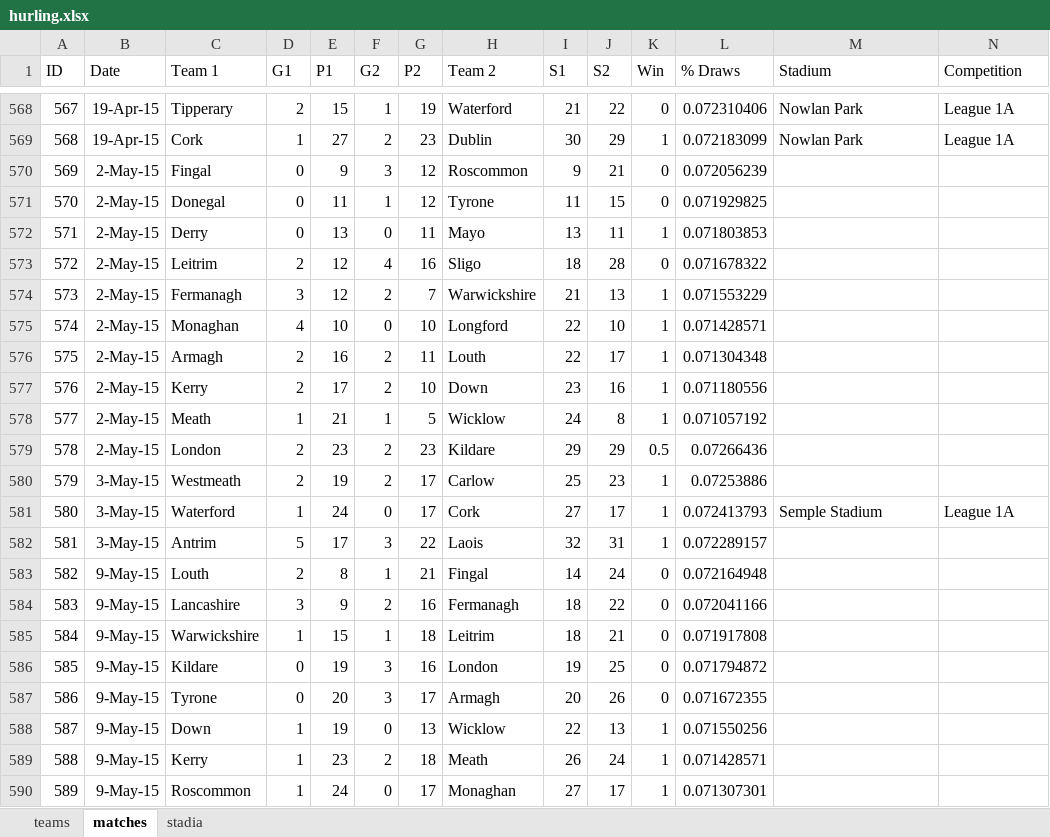
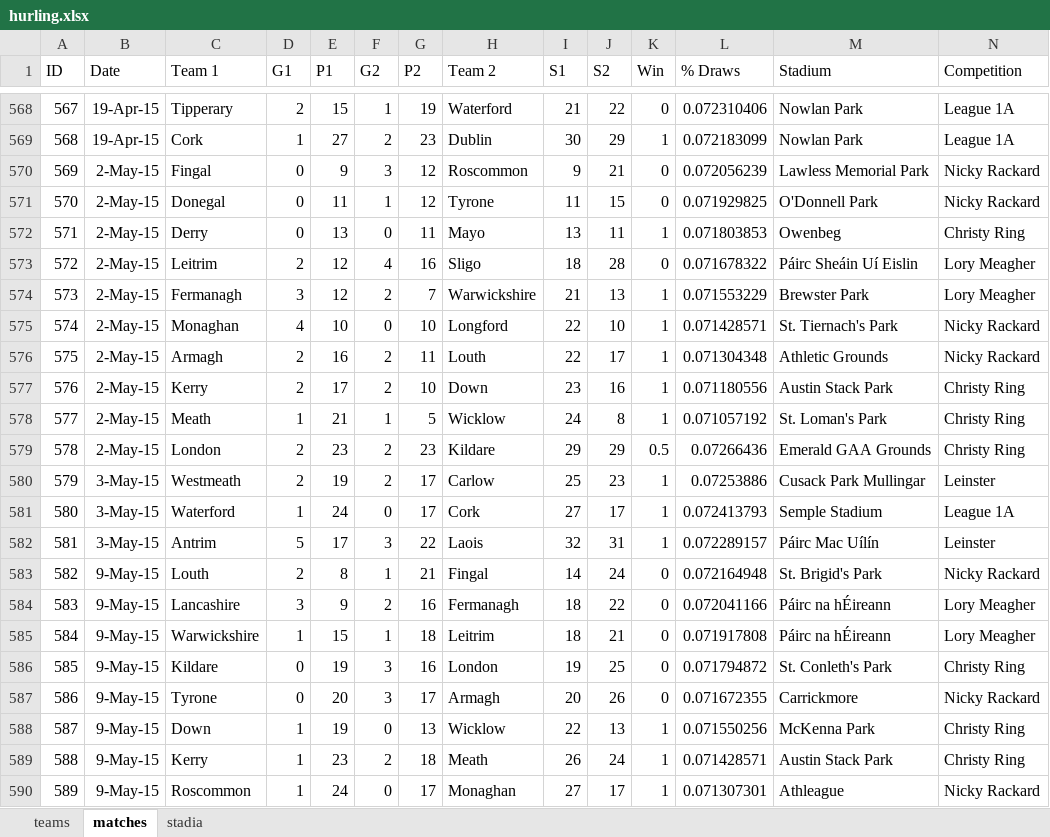
Before and after one commit to Fromageinstein/HurlingRatingSystem, an Excel workbook: Spreadsheets/hurling.xlsx, sheet matches, drawn as a sheet; only a part is shown, gaps mark what is left out; values as stored, in another font and other column widths than the file's, no borders; the diff covers the shown part only; the diff names each change by its address in the sheet, - before the commit and + after, or states it on an @@ line.

Commit message:
DB up to date
Remainder of matches up to present date have been added.

```diff
--- a/Spreadsheets/hurling.xlsx (sheet matches)
+++ b/Spreadsheets/hurling.xlsx (sheet matches)
-M570 (Stadium): (empty)
+M570 (Stadium): Lawless Memorial Park
-N570:N571 (Competition): (empty)
+N570:N571 (Competition): Nicky Rackard
-M571 (Stadium): (empty)
+M571 (Stadium): O'Donnell Park
-M572 (Stadium): (empty)
+M572 (Stadium): Owenbeg
-N572 (Competition): (empty)
+N572 (Competition): Christy Ring
-M573 (Stadium): (empty)
+M573 (Stadium): Páirc Sheáin Uí Eislin
-N573:N574 (Competition): (empty)
+N573:N574 (Competition): Lory Meagher
-M574 (Stadium): (empty)
+M574 (Stadium): Brewster Park
-M575 (Stadium): (empty)
+M575 (Stadium): St. Tiernach's Park
-N575:N576 (Competition): (empty)
+N575:N576 (Competition): Nicky Rackard
-M576 (Stadium): (empty)
+M576 (Stadium): Athletic Grounds
-M577 (Stadium): (empty)
+M577 (Stadium): Austin Stack Park
-N577:N579 (Competition): (empty)
+N577:N579 (Competition): Christy Ring
-M578 (Stadium): (empty)
+M578 (Stadium): St. Loman's Park
-M579 (Stadium): (empty)
+M579 (Stadium): Emerald GAA Grounds
-M580 (Stadium): (empty)
+M580 (Stadium): Cusack Park Mullingar
-N580 (Competition): (empty)
+N580 (Competition): Leinster
-M582 (Stadium): (empty)
+M582 (Stadium): Páirc Mac Uílín
-N582 (Competition): (empty)
+N582 (Competition): Leinster
-M583 (Stadium): (empty)
+M583 (Stadium): St. Brigid's Park
-N583 (Competition): (empty)
+N583 (Competition): Nicky Rackard
-M584:M585 (Stadium): (empty)
+M584:M585 (Stadium): Páirc na hÉireann
-N584:N585 (Competition): (empty)
+N584:N585 (Competition): Lory Meagher
-M586 (Stadium): (empty)
+M586 (Stadium): St. Conleth's Park
-N586 (Competition): (empty)
+N586 (Competition): Christy Ring
-M587 (Stadium): (empty)
+M587 (Stadium): Carrickmore
-N587 (Competition): (empty)
+N587 (Competition): Nicky Rackard
-M588 (Stadium): (empty)
+M588 (Stadium): McKenna Park
-N588:N589 (Competition): (empty)
+N588:N589 (Competition): Christy Ring
-M589 (Stadium): (empty)
+M589 (Stadium): Austin Stack Park
-M590 (Stadium): (empty)
+M590 (Stadium): Athleague
-N590 (Competition): (empty)
+N590 (Competition): Nicky Rackard
```
Also changed, not shown: 420 edited cells elsewhere in this sheet, sheet stadia.
